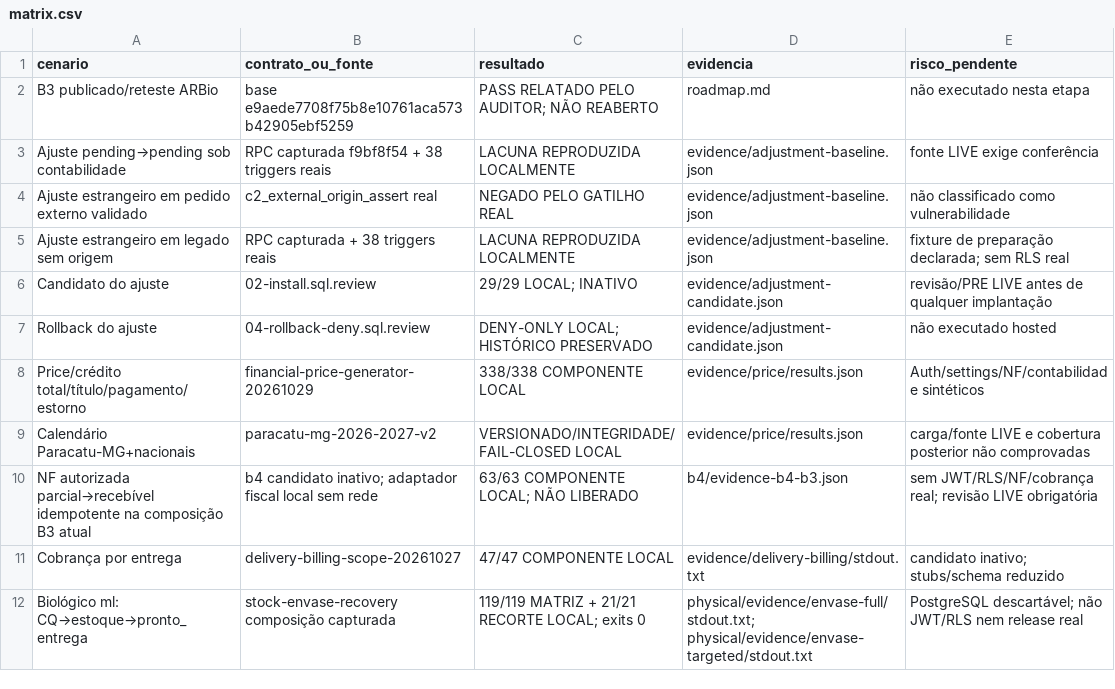
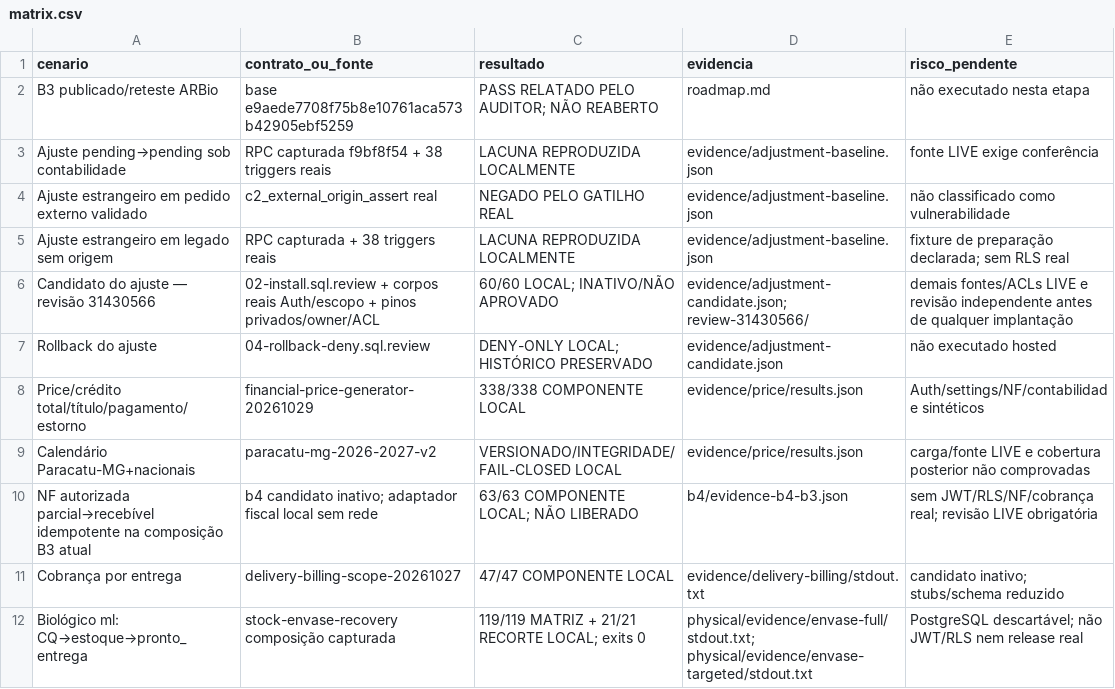
Before and after one commit to arbiotecnologia/cultivofarm, a CSV file: scripts/b2b-downstream-audit-20261107/matrix.csv, drawn as a sheet; only a part is shown; removed rows and columns are numbered as before the commit, all else as after; the diff names each change by its address in the sheet, - before the commit and + after, or states it on an @@ line.

```diff
--- a/scripts/b2b-downstream-audit-20261107/matrix.csv
+++ b/scripts/b2b-downstream-audit-20261107/matrix.csv
-row 6: Candidato do ajuste | 02-install.sql.review | 29/29 LOCAL; INATIVO | evidence/adjustment-candidate.json | revisão/PRE LIVE antes de qualquer implantação
+row 6: Candidato do ajuste — revisão 31430566 | 02-install.sql.review + corpos reais Auth/escopo + pinos privados/owner/ACL | 60/60 LOCAL; INATIVO/NÃO APROVADO | evidence/adjustment-candidate.json; review-31430566/ | demais fontes/ACLs LIVE e revisão independente antes de qualquer implantação
```
Also changed, not shown: 3 other files.
